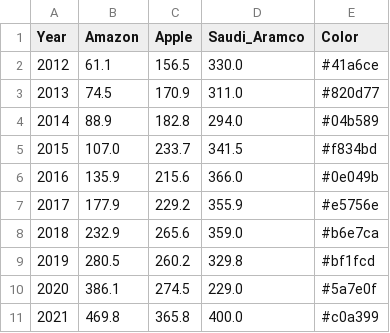
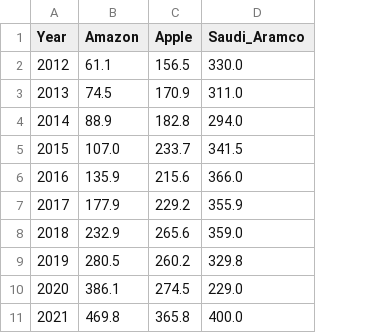
Before and after one commit to tchirok/Top-companies, a CSV file: revenue_data.csv, drawn as a sheet; the diff names each change by its address in the sheet, - before the commit and + after, or states it on an @@ line.

Commit message:
Update revenue_data.csv

```diff
--- a/revenue_data.csv
+++ b/revenue_data.csv
-column E (Color), rows 2-11: #41a6ce | #820d77 | #04b589 | #f834bd | #0e049b | #e5756e | #b6e7ca | #bf1fcd | #5a7e0f | #c0a399
```
